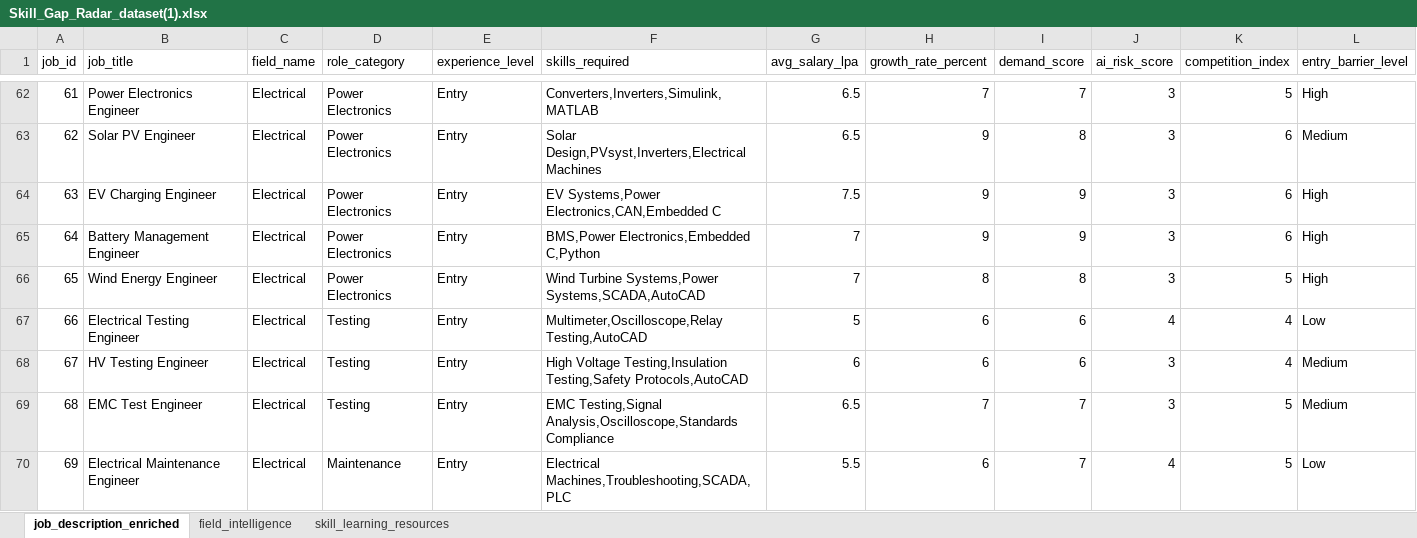
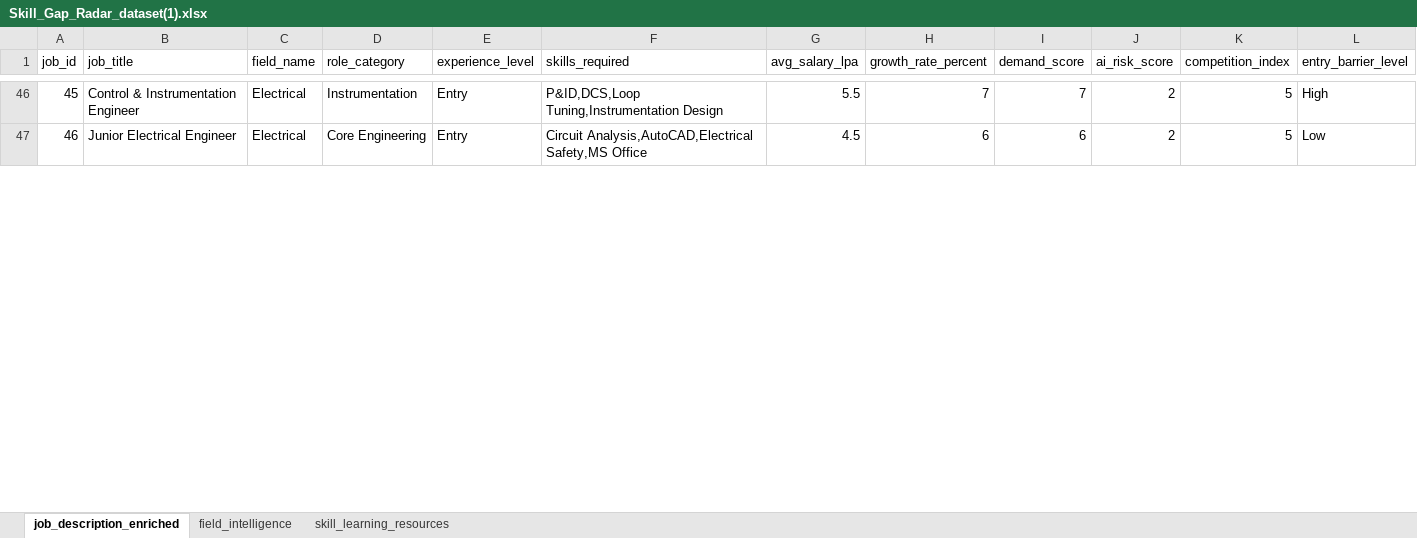
Before and after one commit to SaiLekhana06/skill-gap-radar-adv-, an Excel workbook: Skill_Gap_Radar_dataset(1).xlsx, sheet job_description_enriched, drawn as a sheet; only a part is shown, gaps mark what is left out; values as stored, in another font and other column widths than the file's, no cell formats; removed rows and columns are numbered as before the commit, all else as after; the diff covers the shown part only; the diff names each change by its address in the sheet, - before the commit and + after, or states it on an @@ line.

```diff
--- a/Skill_Gap_Radar_dataset(1).xlsx (sheet job_description_enriched)
+++ b/Skill_Gap_Radar_dataset(1).xlsx (sheet job_description_enriched)
@@ column A (job_id) renumbered between rows 43 and 51 @@
-B46 (job_title): Power Electronics Engineer
+B46 (job_title): Control & Instrumentation Engineer
-D46 (role_category): Power Electronics
+D46 (role_category): Instrumentation
-F46 (skills_required): Converters,Inverters,Simulink,MATLAB
+F46 (skills_required): P&ID,DCS,Loop Tuning,Instrumentation Design
-G46 (avg_salary_lpa): 6.5
+G46 (avg_salary_lpa): 5.5
-J46 (ai_risk_score): 3
+J46 (ai_risk_score): 2
-row 63: 62 | Solar PV Engineer | Electrical | Power Electronics | Entry | Solar Design,PVsyst,Inverters,Electrical Machines | 6.5 | 9 | 8 | 3 | 6 | Medium
-row 64: 63 | EV Charging Engineer | Electrical | Power Electronics | Entry | EV Systems,Power Electronics,CAN,Embedded C | 7.5 | 9 | 9 | 3 | 6 | High
-row 65: 64 | Battery Management Engineer | Electrical | Power Electronics | Entry | BMS,Power Electronics,Embedded C,Python | 7 | 9 | 9 | 3 | 6 | High
-row 66: 65 | Wind Energy Engineer | Electrical | Power Electronics | Entry | Wind Turbine Systems,Power Systems,SCADA,AutoCAD | 7 | 8 | 8 | 3 | 5 | High
-row 67: 66 | Electrical Testing Engineer | Electrical | Testing | Entry | Multimeter,Oscilloscope,Relay Testing,AutoCAD | 5 | 6 | 6 | 4 | 4 | Low
-row 68: 67 | HV Testing Engineer | Electrical | Testing | Entry | High Voltage Testing,Insulation Testing,Safety Protocols,AutoCAD | 6 | 6 | 6 | 3 | 4 | Medium
-row 69: 68 | EMC Test Engineer | Electrical | Testing | Entry | EMC Testing,Signal Analysis,Oscilloscope,Standards Compliance | 6.5 | 7 | 7 | 3 | 5 | Medium
-B47 (job_title): Electrical Maintenance Engineer
+B47 (job_title): Junior Electrical Engineer
-D47 (role_category): Maintenance
+D47 (role_category): Core Engineering
-F47 (skills_required): Electrical Machines,Troubleshooting,SCADA,PLC
+F47 (skills_required): Circuit Analysis,AutoCAD,Electrical Safety,MS Office
-G47 (avg_salary_lpa): 5.5
+G47 (avg_salary_lpa): 4.5
-I47 (demand_score): 7
+I47 (demand_score): 6
-J47 (ai_risk_score): 4
+J47 (ai_risk_score): 2
```
Also changed, not shown: 43 removed rows and 34 edited cells elsewhere in this sheet, sheet skill_learning_resources, sheet field_intelligence, cell formats.
